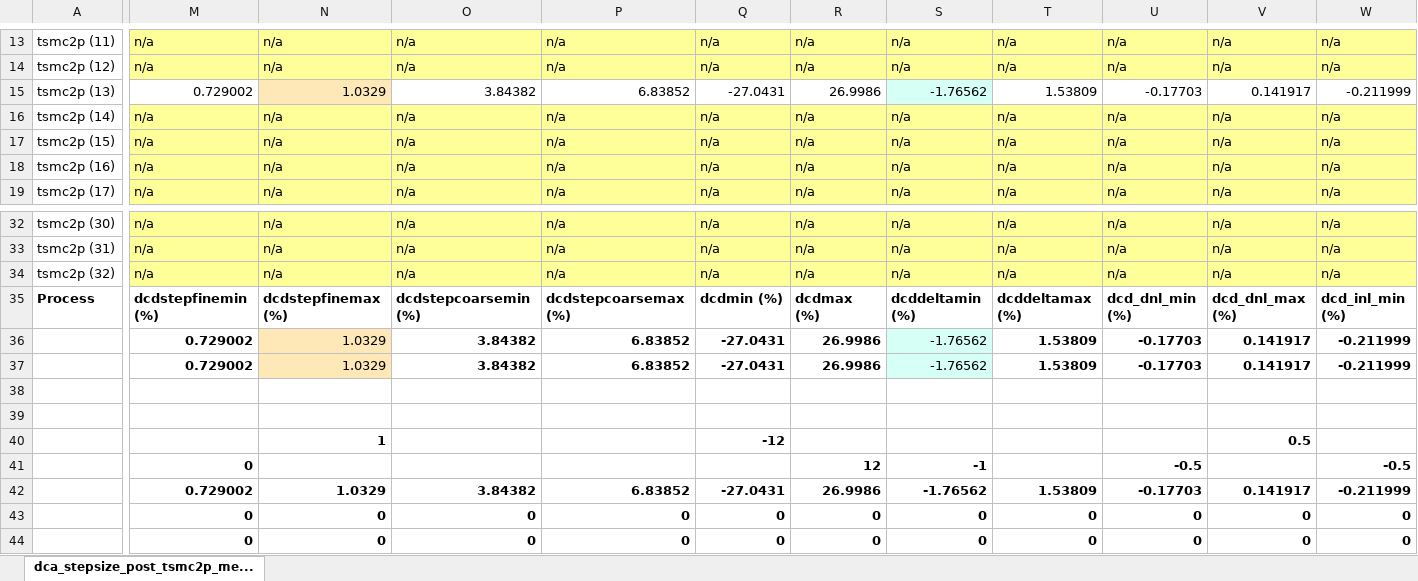
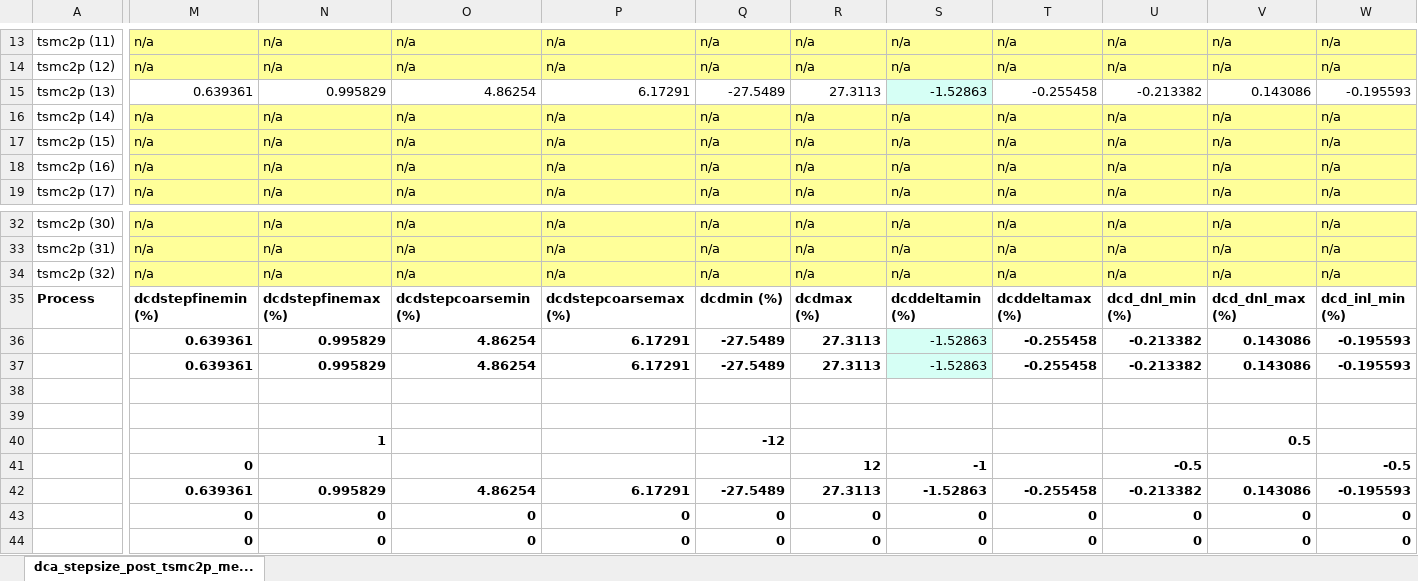
Before and after one commit to tien2032002/excel, an Excel workbook: dca_stepsize_post_tsmc2p_meas.xlsx, sheet dca_stepsize_post_tsmc2p_me..., drawn as a sheet; only a part is shown, gaps mark what is left out; values as stored, in another font and other column widths than the file's, no borders; removed rows and columns are numbered as before the commit, all else as after; rows hold the shown columns only; the diff covers the shown part only; the diff names each change by its address in the sheet, - before the commit and + after, or states it on an @@ line.

Commit message:
''

```diff
--- a/dca_stepsize_post_tsmc2p_meas.xlsx (sheet dca_stepsize_post_tsmc2p_me...)
+++ b/dca_stepsize_post_tsmc2p_meas.xlsx (sheet dca_stepsize_post_tsmc2p_me...)
-M15: 0.729002
+M15: 0.639361
-N15: 1.0329
+N15: 0.995829
-N15 fill: #FFE8B8
+N15 fill: none
-O15: 3.84382
+O15: 4.86254
-P15: 6.83852
+P15: 6.17291
-Q15: -27.0431
+Q15: -27.5489
-R15: 26.9986
+R15: 27.3113
-S15: -1.76562
+S15: -1.52863
-T15: 1.53809
+T15: -0.255458
-U15: -0.17703
+U15: -0.213382
-V15: 0.141917
+V15: 0.143086
-W15: -0.211999
+W15: -0.195593
-row 36:  | 0.729002 | 1.0329 | 3.84382 | 6.83852 | -27.0431 | 26.9986 | -1.76562 | 1.53809 | -0.17703 | 0.141917 | -0.211999
-row 37:  | 0.729002 | 1.0329 | 3.84382 | 6.83852 | -27.0431 | 26.9986 | -1.76562 | 1.53809 | -0.17703 | 0.141917 | -0.211999
+row 36:  | 0.639361 | 0.995829 | 4.86254 | 6.17291 | -27.5489 | 27.3113 | -1.52863 | -0.255458 | -0.213382 | 0.143086 | -0.195593
+row 37:  | 0.639361 | 0.995829 | 4.86254 | 6.17291 | -27.5489 | 27.3113 | -1.52863 | -0.255458 | -0.213382 | 0.143086 | -0.195593
-row 42:  | 0.729002 | 1.0329 | 3.84382 | 6.83852 | -27.0431 | 26.9986 | -1.76562 | 1.53809 | -0.17703 | 0.141917 | -0.211999
+row 42:  | 0.639361 | 0.995829 | 4.86254 | 6.17291 | -27.5489 | 27.3113 | -1.52863 | -0.255458 | -0.213382 | 0.143086 | -0.195593
```
Also changed, not shown: 71 edited cells elsewhere in this sheet.
